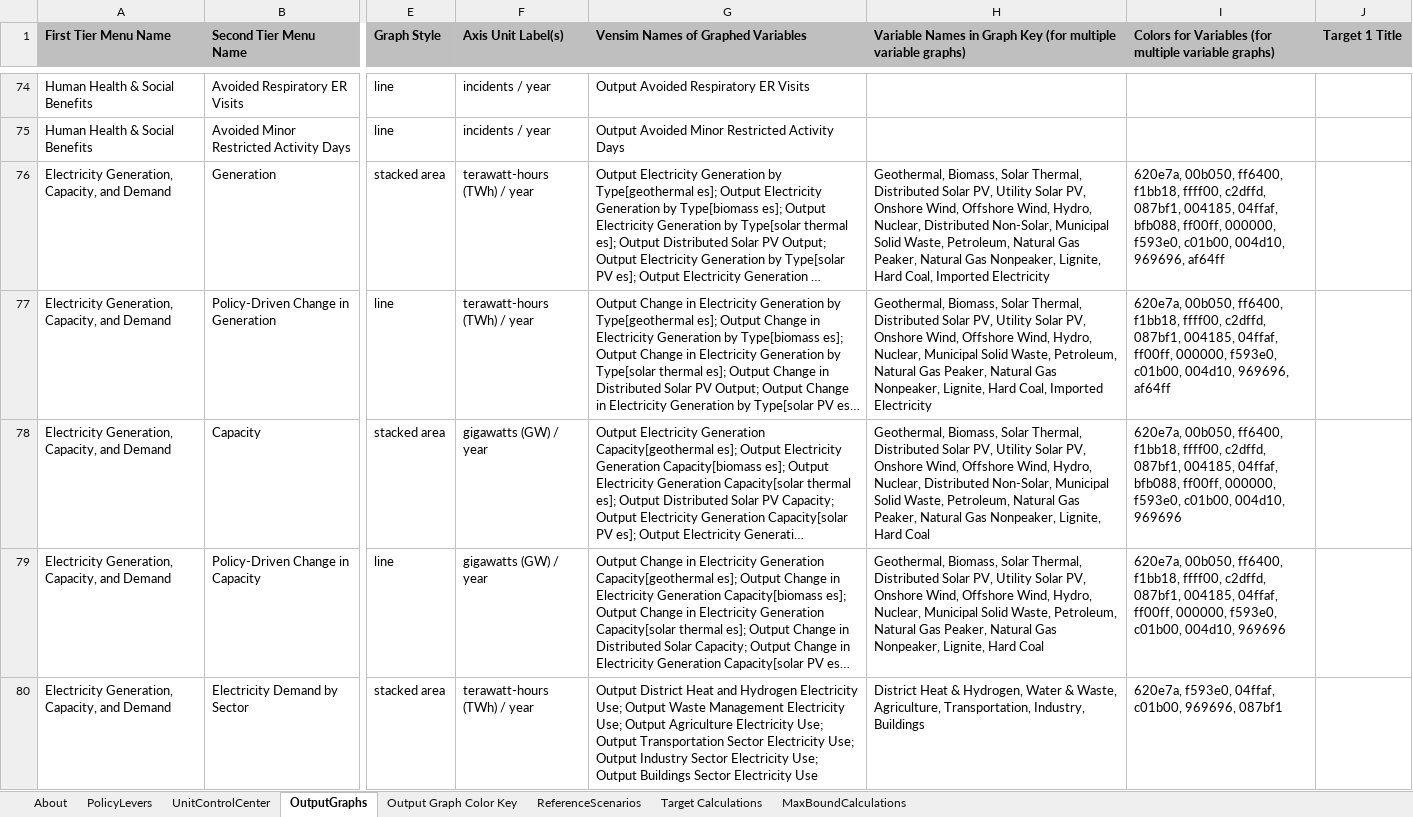
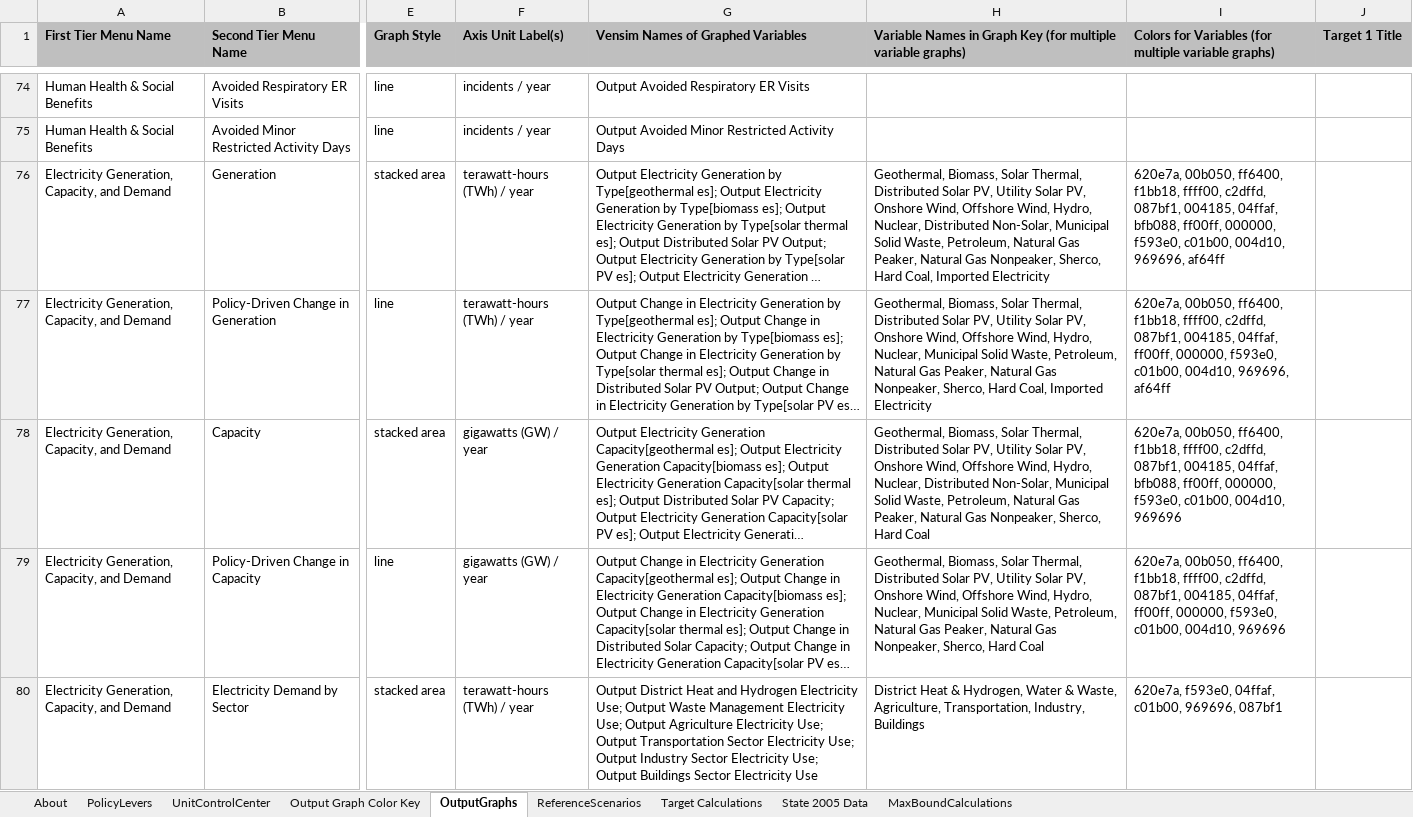
Before and after one commit to EnergyInnovation/eps-colorado, an Excel workbook: WebAppData.xlsx, sheet OutputGraphs, drawn as a sheet; only a part is shown, gaps mark what is left out; long unchanged cells end in …; values as stored, in another font and other column widths than the file's, no borders; conditional formats not drawn; the diff covers the shown part only; the diff names each change by its address in the sheet, - before the commit and + after, or states it on an @@ line.

Commit message:
Added targets and updated building policy descriptions

```diff
--- a/WebAppData.xlsx (sheet OutputGraphs)
+++ b/WebAppData.xlsx (sheet OutputGraphs)
+sheet tab: State 2005 Data
@@ sheet tab order changed: About | PolicyLevers | UnitControlCenter | Output Graph Color Key | OutputGraphs | ReferenceScenarios | Target Calculations | State 2005 Data | MaxBoundCalculations @@
-H76: …Gas Nonpeaker, Lignite, Hard Coal,…
+H76: …Gas Nonpeaker, Sherco, Hard Coal,…
-H77: …Gas Nonpeaker, Lignite, Hard Coal,…
+H77: …Gas Nonpeaker, Sherco, Hard Coal,…
-H78: …Gas Nonpeaker, Lignite, Hard Coal
+H78: …Gas Nonpeaker, Sherco, Hard Coal
-H79: …Gas Nonpeaker, Lignite, Hard Coal
+H79: …Gas Nonpeaker, Sherco, Hard Coal
```
Also changed, not shown: 77 edited cells elsewhere in this sheet, sheet Target Calculations, sheet PolicyLevers, formulas that keep their value.
